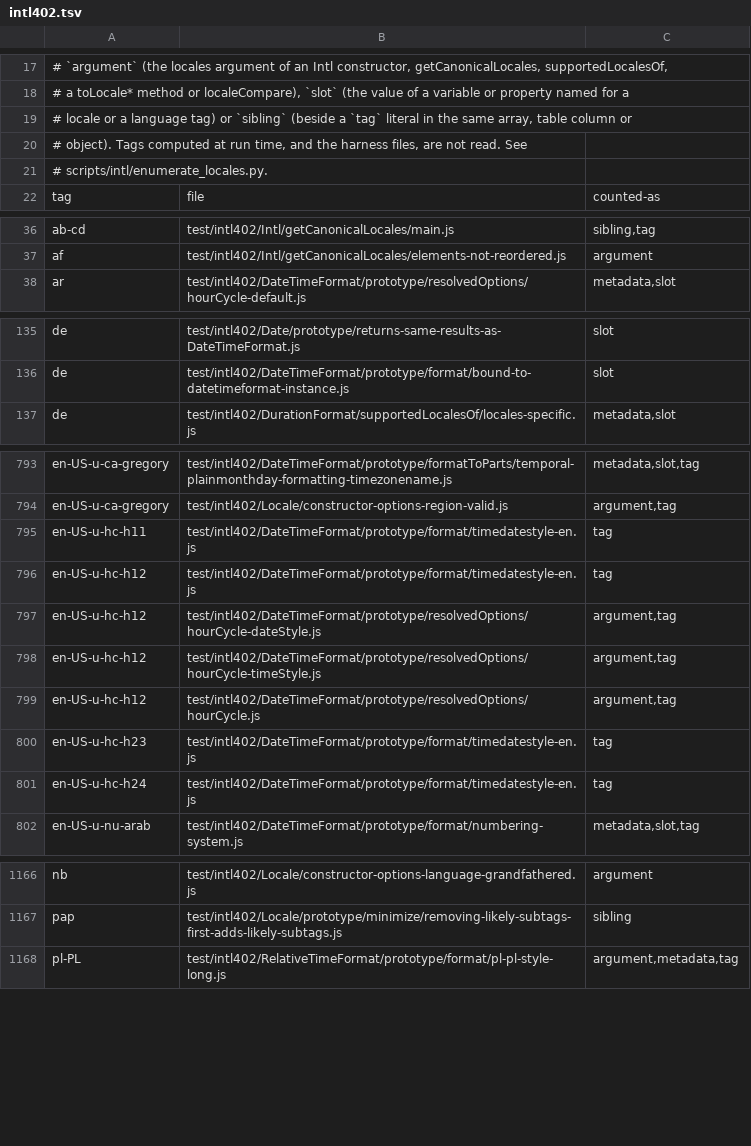
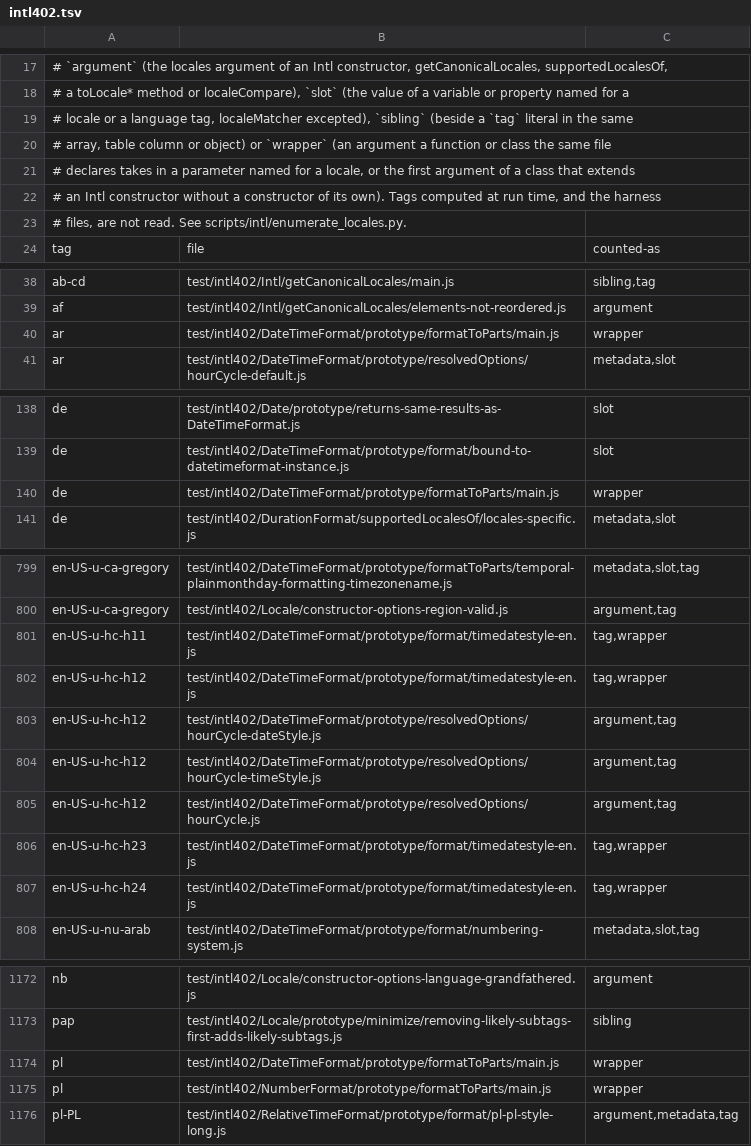
Before and after one commit to Broiler-Platform/Broiler.JS, a TSV file: docs/evidence/sjl-9-001/locales/intl402.tsv, drawn as a sheet; only a part is shown, gaps mark what is left out; the diff covers the shown part only.

```diff
--- a/docs/evidence/sjl-9-001/locales/intl402.tsv
+++ b/docs/evidence/sjl-9-001/locales/intl402.tsv
@@ -18,5 +18,7 @@
 # a toLocale* method or localeCompare), `slot` (the value of a variable or property named for a
-# locale or a language tag) or `sibling` (beside a `tag` literal in the same array, table column or
-# object). Tags computed at run time, and the harness files, are not read. See
-# scripts/intl/enumerate_locales.py.
+# locale or a language tag, localeMatcher excepted), `sibling` (beside a `tag` literal in the same
+# array, table column or object) or `wrapper` (an argument a function or class the same file
+# declares takes in a parameter named for a locale, or the first argument of a class that extends
+# an Intl constructor without a constructor of its own). Tags computed at run time, and the harness
+# files, are not read. See scripts/intl/enumerate_locales.py.
 tag	file	counted-as
@@ -37,2 +39,3 @@ ab-cd	test/intl402/Intl/getCanonicalLocales/main.js	sibling,tag
 af	test/intl402/Intl/getCanonicalLocales/elements-not-reordered.js	argument
+ar	test/intl402/DateTimeFormat/prototype/formatToParts/main.js	wrapper
 ar	test/intl402/DateTimeFormat/prototype/resolvedOptions/hourCycle-default.js	metadata,slot
@@ -136,2 +139,3 @@ de	test/intl402/Date/prototype/returns-same-results-as-DateTimeFormat.js	slot
 de	test/intl402/DateTimeFormat/prototype/format/bound-to-datetimeformat-instance.js	slot
+de	test/intl402/DateTimeFormat/prototype/formatToParts/main.js	wrapper
 de	test/intl402/DurationFormat/supportedLocalesOf/locales-specific.js	metadata,slot
@@ -794,4 +800,4 @@ en-US-u-ca-gregory	test/intl402/DateTimeFormat/prototype/formatToParts/temporal-
 en-US-u-ca-gregory	test/intl402/Locale/constructor-options-region-valid.js	argument,tag
-en-US-u-hc-h11	test/intl402/DateTimeFormat/prototype/format/timedatestyle-en.js	tag
-en-US-u-hc-h12	test/intl402/DateTimeFormat/prototype/format/timedatestyle-en.js	tag
+en-US-u-hc-h11	test/intl402/DateTimeFormat/prototype/format/timedatestyle-en.js	tag,wrapper
+en-US-u-hc-h12	test/intl402/DateTimeFormat/prototype/format/timedatestyle-en.js	tag,wrapper
 en-US-u-hc-h12	test/intl402/DateTimeFormat/prototype/resolvedOptions/hourCycle-dateStyle.js	argument,tag
@@ -799,4 +805,4 @@ en-US-u-hc-h12	test/intl402/DateTimeFormat/prototype/resolvedOptions/hourCycle-t
 en-US-u-hc-h12	test/intl402/DateTimeFormat/prototype/resolvedOptions/hourCycle.js	argument,tag
-en-US-u-hc-h23	test/intl402/DateTimeFormat/prototype/format/timedatestyle-en.js	tag
-en-US-u-hc-h24	test/intl402/DateTimeFormat/prototype/format/timedatestyle-en.js	tag
+en-US-u-hc-h23	test/intl402/DateTimeFormat/prototype/format/timedatestyle-en.js	tag,wrapper
+en-US-u-hc-h24	test/intl402/DateTimeFormat/prototype/format/timedatestyle-en.js	tag,wrapper
 en-US-u-nu-arab	test/intl402/DateTimeFormat/prototype/format/numbering-system.js	metadata,slot,tag
@@ -1167,2 +1173,4 @@ nb	test/intl402/Locale/constructor-options-language-grandfathered.js	argument
 pap	test/intl402/Locale/prototype/minimize/removing-likely-subtags-first-adds-likely-subtags.js	sibling
+pl	test/intl402/DateTimeFormat/prototype/formatToParts/main.js	wrapper
+pl	test/intl402/NumberFormat/prototype/formatToParts/main.js	wrapper
 pl-PL	test/intl402/RelativeTimeFormat/prototype/format/pl-pl-style-long.js	argument,metadata,tag
```
Also changed, not shown: 2 added rows and 1 edited cell elsewhere in this file, docs/evidence/sjl-9-001/locales/datasets.tsv, docs/evidence/sjl-9-001/locales/union.tsv, 2 other files.
